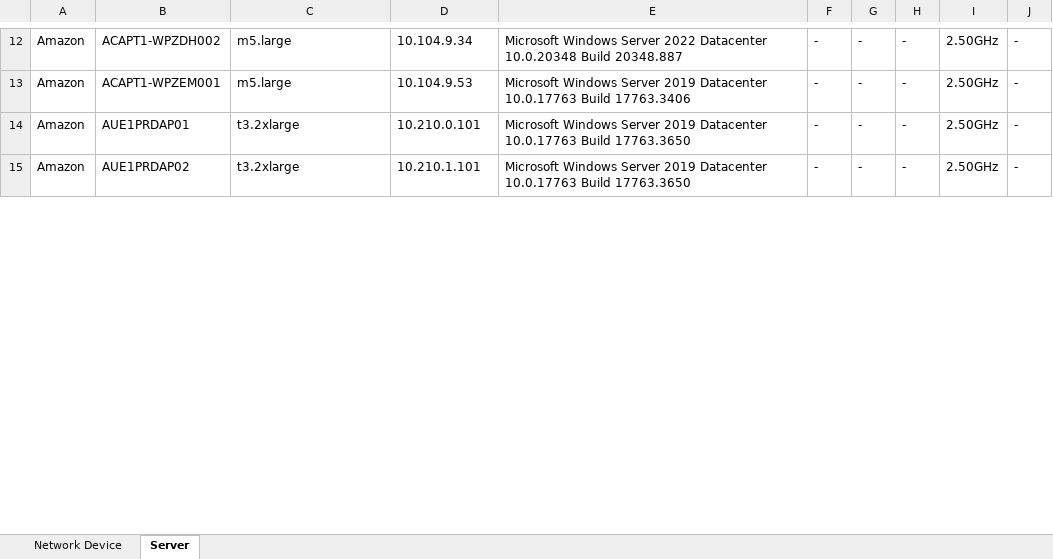
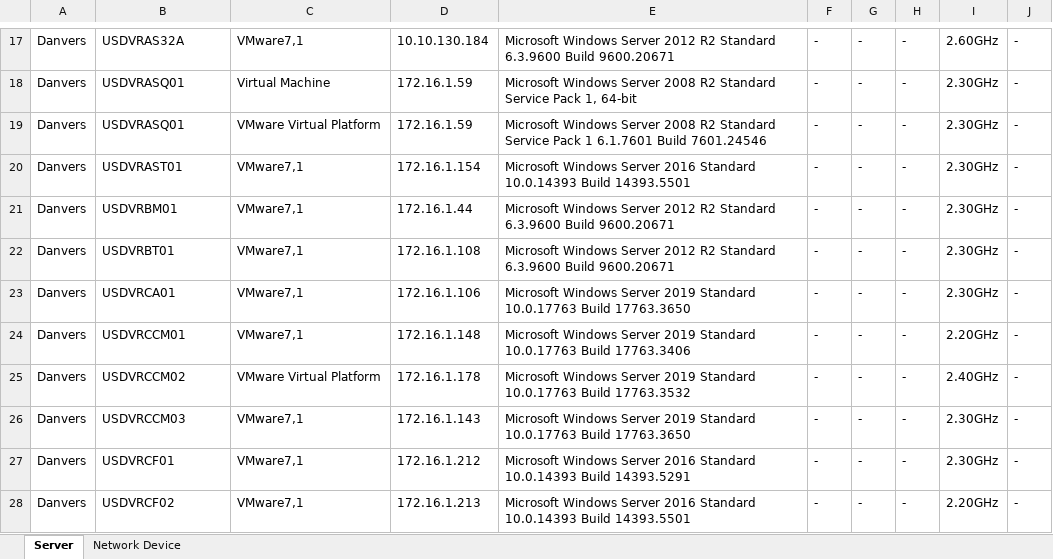
Before and after one commit to sathishkraju/nwn_master, an Excel workbook: Abiomed, Inc - HQ @ Danvers, MA.xlsx, sheet Server, drawn as a sheet; only a part is shown, gaps mark what is left out; values as stored, in another font and other column widths than the file's, no borders; charts and pictures and table styles not drawn; addresses are those after the commit; the diff covers the shown part only; the diff names each change by its address in the sheet, - before the commit and + after, or states it on an @@ line.

Commit message:
Generated the file for CustomerAbiomed, Inc - HQ @ Danvers, MA in the production server

```diff
--- a/Abiomed, Inc - HQ @ Danvers, MA.xlsx (sheet Server)
+++ b/Abiomed, Inc - HQ @ Danvers, MA.xlsx (sheet Server)
@@ sheet tab order changed: Server | Network Device @@
-A17: Amazon
+A17: Danvers
-B17: ACAPT1-WPZDH002
+B17: USDVRAS32A
-C17: m5.large
+C17: VMware7,1
-D17: 10.104.9.34
+D17: 10.10.130.184
-E17: …Windows Server 2022 Datacenter 10.0.20348 Build 20348.887
+E17: …Windows Server 2012 R2 Standard 6.3.9600 Build 9600.20671
-I17: 2.50GHz
+I17: 2.60GHz
+row 18: Danvers | USDVRASQ01 | Virtual Machine | 172.16.1.59 | Microsoft Windows Server 2008 R2 Standard Service Pack 1, 64-bit | - | - | - | 2.30GHz | -
+row 19: Danvers | USDVRASQ01 | VMware Virtual Platform | 172.16.1.59 | Microsoft Windows Server 2008 R2 Standard Service Pack 1 6.1.7601 Build 7601.24546 | - | - | - | 2.30GHz | -
-A20: Amazon
+A20: Danvers
-B20: ACAPT1-WPZEM001
+B20: USDVRAST01
-C20: m5.large
+C20: VMware7,1
-D20: 10.104.9.53
+D20: 172.16.1.154
-E20: …Windows Server 2019 Datacenter 10.0.17763 Build 17763.3406
+E20: …Windows Server 2016 Standard 10.0.14393 Build 14393.5501
-I20: 2.50GHz
+I20: 2.30GHz
+row 21: Danvers | USDVRBM01 | VMware7,1 | 172.16.1.44 | Microsoft Windows Server 2012 R2 Standard 6.3.9600 Build 9600.20671 | - | - | - | 2.30GHz | -
+row 22: Danvers | USDVRBT01 | VMware7,1 | 172.16.1.108 | Microsoft Windows Server 2012 R2 Standard 6.3.9600 Build 9600.20671 | - | - | - | 2.30GHz | -
-A23:A24: Amazon
+A23:A24: Danvers
-B23: AUE1PRDAP01
+B23: USDVRCA01
-C23:C24: t3.2xlarge
+C23:C24: VMware7,1
-D23: 10.210.0.101
+D23: 172.16.1.106
-E23: …Server 2019 Datacenter 10.0.17763 Build…
+E23: …Server 2019 Standard 10.0.17763 Build…
-I23: 2.50GHz
+I23: 2.30GHz
-B24: AUE1PRDAP02
+B24: USDVRCCM01
-D24: 10.210.1.101
+D24: 172.16.1.148
-E24: …Server 2019 Datacenter 10.0.17763 Build 17763.3650
+E24: …Server 2019 Standard 10.0.17763 Build 17763.3406
-I24: 2.50GHz
+I24: 2.20GHz
+row 25: Danvers | USDVRCCM02 | VMware Virtual Platform | 172.16.1.178 | Microsoft Windows Server 2019 Standard 10.0.17763 Build 17763.3532 | - | - | - | 2.40GHz | -
+row 26: Danvers | USDVRCCM03 | VMware7,1 | 172.16.1.143 | Microsoft Windows Server 2019 Standard 10.0.17763 Build 17763.3650 | - | - | - | 2.30GHz | -
+row 27: Danvers | USDVRCF01 | VMware7,1 | 172.16.1.212 | Microsoft Windows Server 2016 Standard 10.0.14393 Build 14393.5291 | - | - | - | 2.30GHz | -
+row 28: Danvers | USDVRCF02 | VMware7,1 | 172.16.1.213 | Microsoft Windows Server 2016 Standard 10.0.14393 Build 14393.5501 | - | - | - | 2.20GHz | -
```
Also changed, not shown: 45 added rows, 1 removed row and 77 edited cells elsewhere in this sheet, sheet Network Device.
